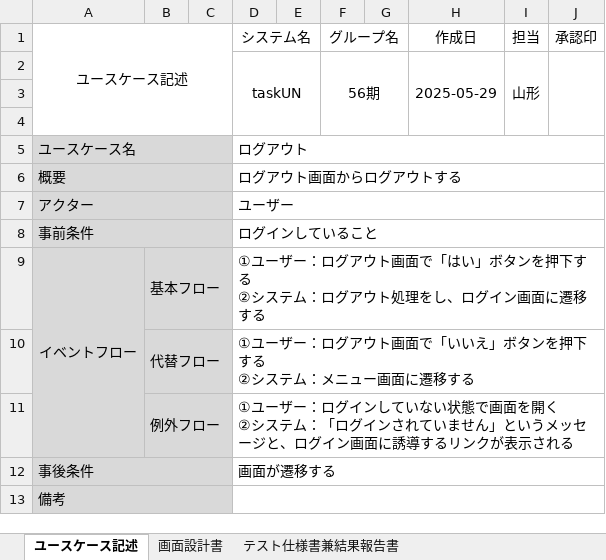
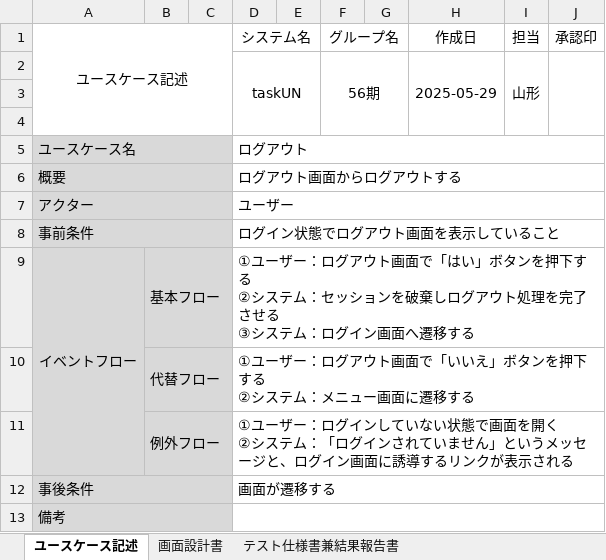
Before and after one commit to comsize-Furudate/taskUN, an Excel workbook: Documents/ログアウト機能設計書.xlsx, sheet ユースケース記述, drawn as a sheet; values as stored, in another font and other column widths than the file's, no borders; ↵ is a line break in a cell; the diff names each change by its address in the sheet, - before the commit and + after, or states it on an @@ line.

```diff
--- a/Documents/ログアウト機能設計書.xlsx (sheet ユースケース記述)
+++ b/Documents/ログアウト機能設計書.xlsx (sheet ユースケース記述)
-D8 (システム名): ログインしていること
+D8 (システム名): ログイン状態でログアウト画面を表示していること
-D9 (システム名): …ステム：ログアウト処理をし、ログイン画面に遷移する
+D9 (システム名): …ステム：セッションを破棄しログアウト処理を完了させる ↵ ③システム：ログイン画面へ遷移する
```
Also changed, not shown: Documents/ログイン機能設計書.xlsx, 4 other files.
